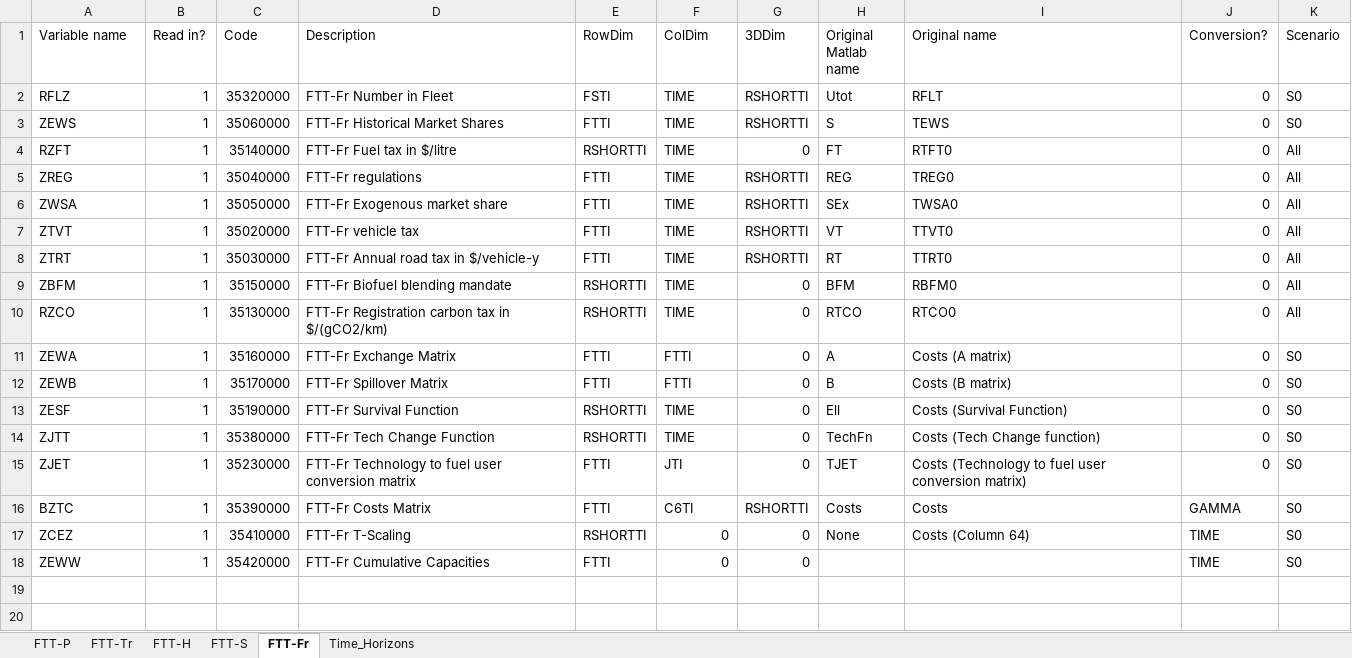
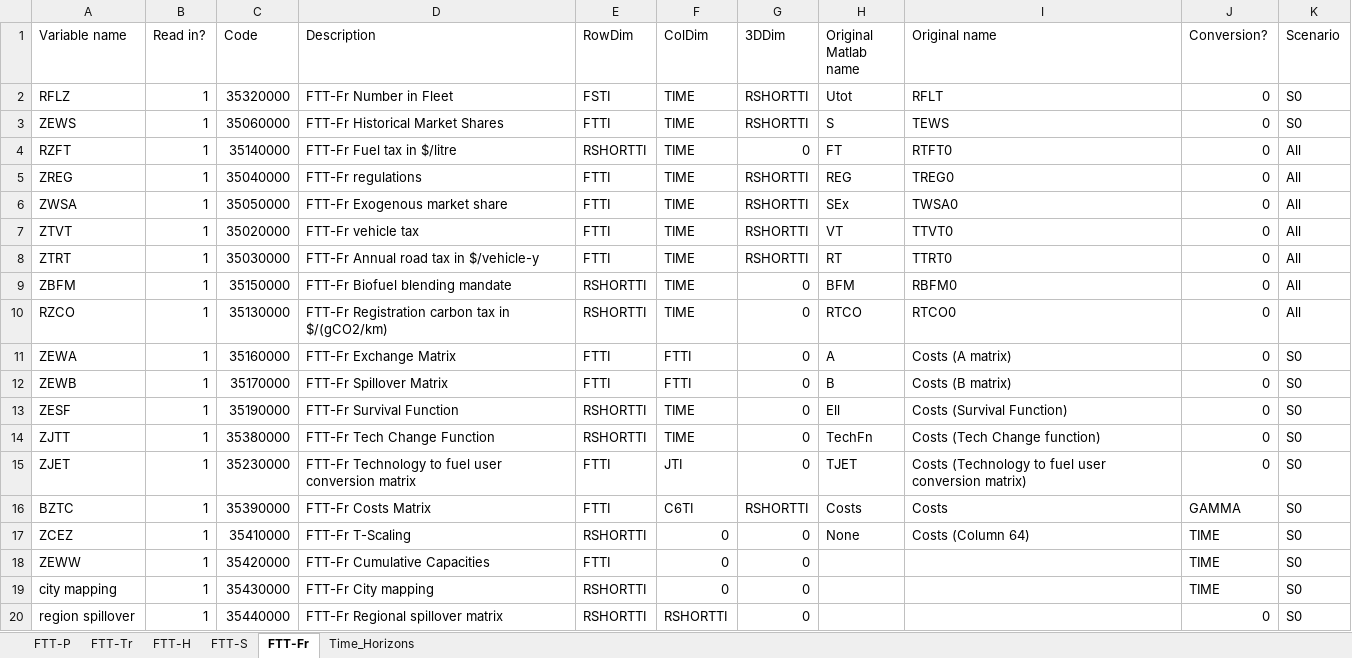
Before and after one commit to cpmodel/FTT_StandAlone, an Excel workbook: Inputs/_MasterFiles/FTT_variables.xlsx, sheet FTT-Fr, drawn as a sheet; values as stored, in another font and other column widths than the file's, no borders; the diff names each change by its address in the sheet, - before the commit and + after, or states it on an @@ line.

Commit message:
Add regional spillover in local learning
Add a new variable for regional spillover effects in learning calculation. This is so that policies in cities can influence national cost declines.

Tweaking gamma values for freight.

Also adjusting stringency effect of HDT BEV sales mandate to 2/3 of max mandate (up from 1/2).

```diff
--- a/Inputs/_MasterFiles/FTT_variables.xlsx (sheet FTT-Fr)
+++ b/Inputs/_MasterFiles/FTT_variables.xlsx (sheet FTT-Fr)
+row 19: city mapping | 1 | 35430000 | FTT-Fr City mapping | RSHORTTI | 0 | 0 |  |  | TIME | S0
+row 20: region spillover | 1 | 35440000 | FTT-Fr Regional spillover matrix | RSHORTTI | RSHORTTI | 0 |  |  | 0 | S0
```
Also changed, not shown: sheet Time_Horizons, 3 other files.
